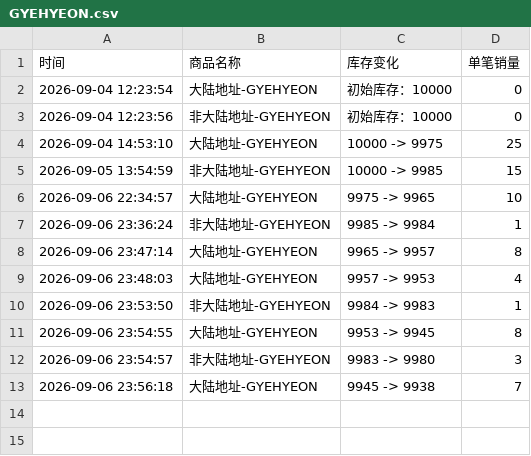
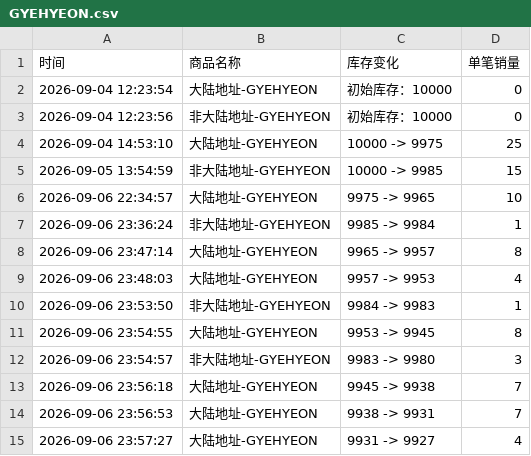
Before and after one commit to Juineii/verivery_imini0906, a CSV file: GYEHYEON.csv, drawn as a sheet; the diff names each change by its address in the sheet, - before the commit and + after, or states it on an @@ line.

```diff
--- a/GYEHYEON.csv
+++ b/GYEHYEON.csv
+row 14: 2026-09-06 23:56:53 | 大陆地址-GYEHYEON | 9938 -> 9931 | 7
+row 15: 2026-09-06 23:57:27 | 大陆地址-GYEHYEON | 9931 -> 9927 | 4
```
Also changed, not shown: KANGMIN.csv, VERIVERY.csv.
